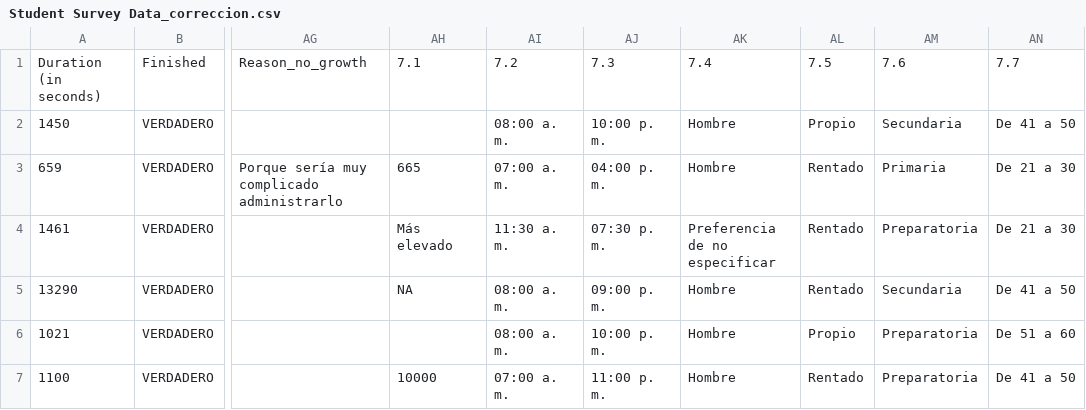
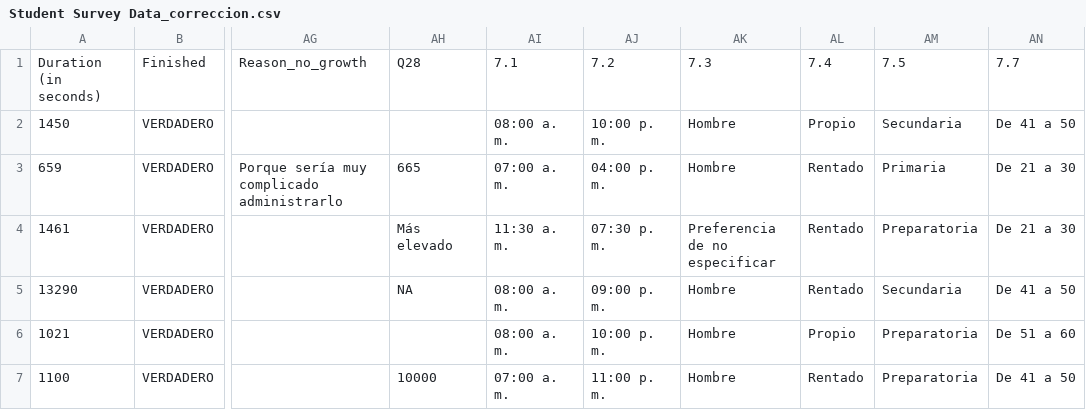
Before and after one commit to BriciaGalindoM/RETO_IN1002B, a CSV file: Data/Student Survey Data_correccion.csv, drawn as a sheet; only a part is shown, gaps mark what is left out; the diff names each change by its address in the sheet, - before the commit and + after, or states it on an @@ line.

Commit message:
Add files via upload

```diff
--- a/Data/Student Survey Data_correccion.csv
+++ b/Data/Student Survey Data_correccion.csv
-AH1: 7.1
+AH1: Q28
-AI1: 7.2
+AI1: 7.1
-AJ1: 7.3
+AJ1: 7.2
-AK1: 7.4
+AK1: 7.3
-AL1: 7.5
+AL1: 7.4
-AM1: 7.6
+AM1: 7.5
```
